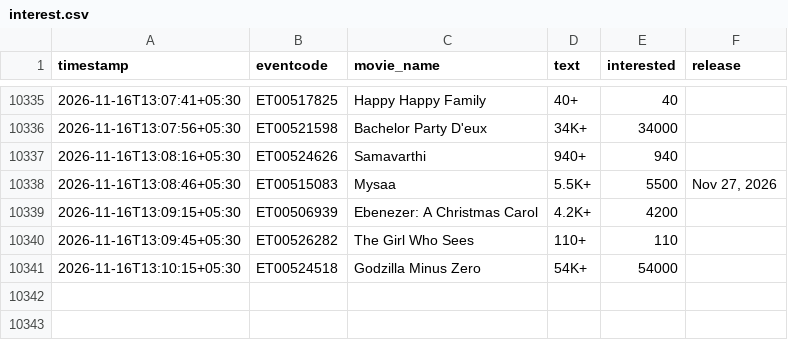
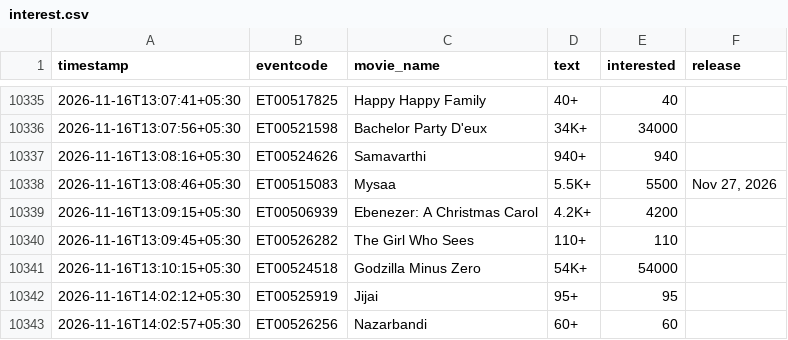
Before and after one commit to Venkyiiit756/hyd-movie-trends, a CSV file: data/interest.csv, drawn as a sheet; only a part is shown, gaps mark what is left out; the diff names each change by its address in the sheet, - before the commit and + after, or states it on an @@ line.

```diff
--- a/data/interest.csv
+++ b/data/interest.csv
+row 10342: 2026-11-16T14:02:12+05:30 | ET00525919 | Jijai | 95+ | 95
+row 10343: 2026-11-16T14:02:57+05:30 | ET00526256 | Nazarbandi | 60+ | 60
```
Also changed, not shown: history/aadi-anant.csv, history/bouma.csv, 16 other files.
